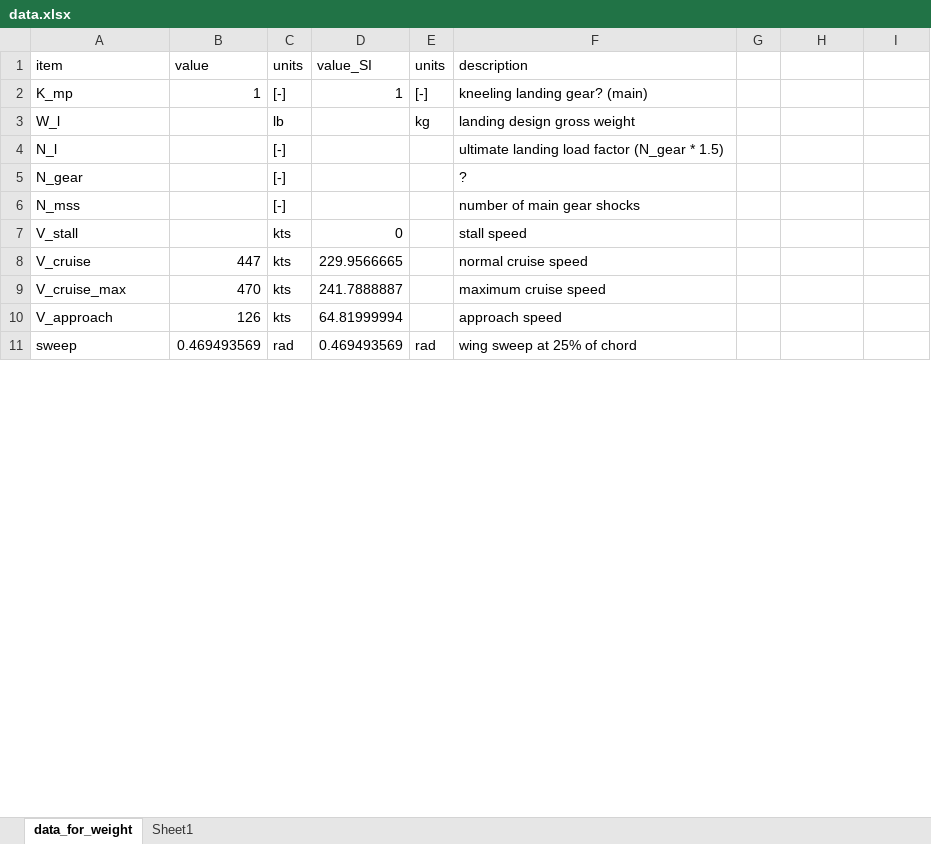
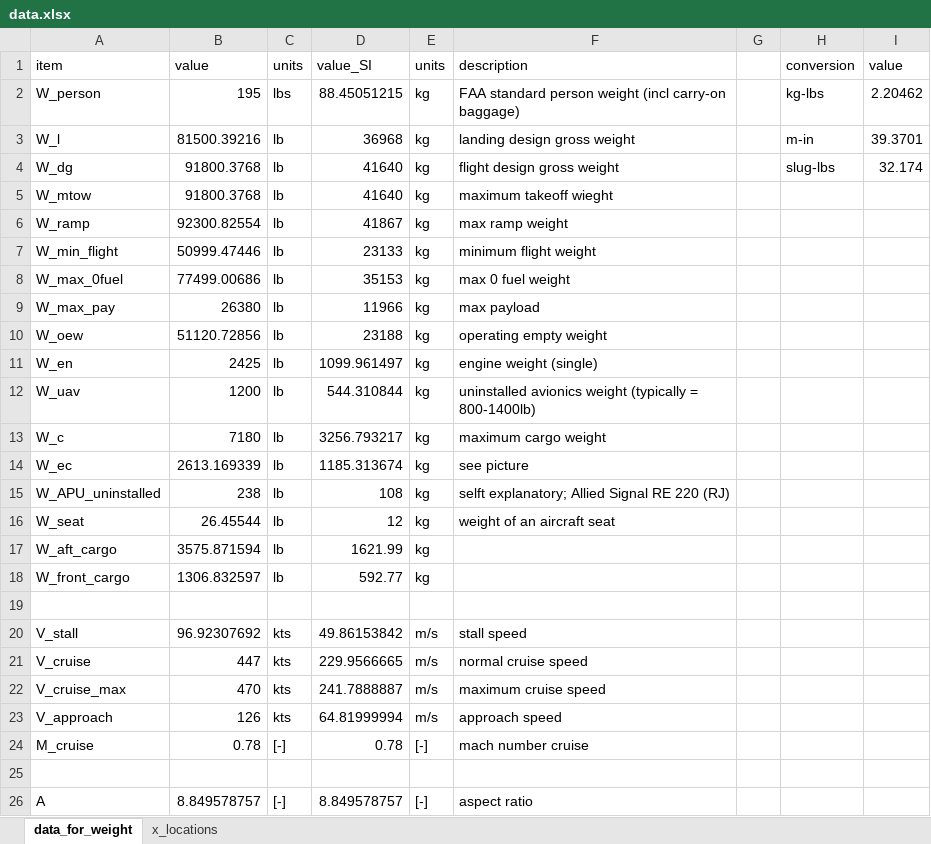
Before and after one commit to Adrianoliverehren/SEAD-code, an Excel workbook: data.xlsx, sheet data_for_weight, drawn as a sheet; only a part is shown; the shorter side is filled out with more unchanged rows; values as stored, in another font and other column widths than the file's, no cell formats; charts and pictures not drawn; removed rows and columns are numbered as before the commit, all else as after; the diff covers the shown part only; the diff names each change by its address in the sheet, - before the commit and + after, or states it on an @@ line.

```diff
--- a/data.xlsx (sheet data_for_weight)
+++ b/data.xlsx (sheet data_for_weight)
-sheet tab: Sheet1
+sheet tab: x_locations
-H1: (empty)
+H1: conversion
-I1: (empty)
+I1: value
-row 2: K_mp | 1 | [-] | 1 | [-] | kneeling landing gear? (main)
+row 2: W_person | 195 | lbs | 88.45051215 | kg | FAA standard person weight (incl carry-on baggage) |  | kg-lbs | 2.20462
-B3: (empty)
+B3: 81500.39216
-D3: (empty)
+D3: 36968
-H3: (empty)
+H3: m-in
-I3: (empty)
+I3: 39.3701
-row 4: N_l |  | [-] |  |  | ultimate landing load factor (N_gear * 1.5)
-row 5: N_gear |  | [-] |  |  | ?
+row 4: W_dg | 91800.3768 | lb | 41640 | kg | flight design gross weight |  | slug-lbs | 32.174
+row 5: W_mtow | 91800.3768 | lb | 41640 | kg | maximum takeoff wieght
+row 6: W_ramp | 92300.82554 | lb | 41867 | kg | max ramp weight
+row 7: W_min_flight | 50999.47446 | lb | 23133 | kg | minimum flight weight
+row 8: W_max_0fuel | 77499.00686 | lb | 35153 | kg | max 0 fuel weight
+row 9: W_max_pay | 26380 | lb | 11966 | kg | max payload
+row 10: W_oew | 51120.72856 | lb | 23188 | kg | operating empty weight
+row 11: W_en | 2425 | lb | 1099.961497 | kg | engine weight (single)
+row 12: W_uav | 1200 | lb | 544.310844 | kg | uninstalled avionics weight (typically = 800-1400lb)
+row 13: W_c | 7180 | lb | 3256.793217 | kg | maximum cargo weight
+row 14: W_ec | 2613.169339 | lb | 1185.313674 | kg | see picture
+row 15: W_APU_uninstalled | 238 | lb | 108 | kg | selft explanatory; Allied Signal RE 220 (RJ)
+row 16: W_seat | 26.45544 | lb | 12 | kg | weight of an aircraft seat
+row 17: W_aft_cargo | 3575.871594 | lb | 1621.99 | kg
+row 18: W_front_cargo | 1306.832597 | lb | 592.77 | kg
-row 19: N_mss |  | [-] |  |  | number of main gear shocks
+row 19: (empty)
-B20: (empty)
+B20: 96.92307692
-D20: 0
+D20: 49.86153842
-E20:E23: (empty)
+E20:E23: m/s
+row 24: M_cruise | 0.78 | [-] | 0.78 | [-] | mach number cruise
+row 25: (empty)
@@ row 13 moved to row 26: A @@
```
Also changed, not shown: 52 added rows, 32 removed rows, 5 moved rows and 56 edited cells elsewhere in this sheet, sheet x_locations, cell formats, formulas that keep their value, charts or pictures, 1 other file.
